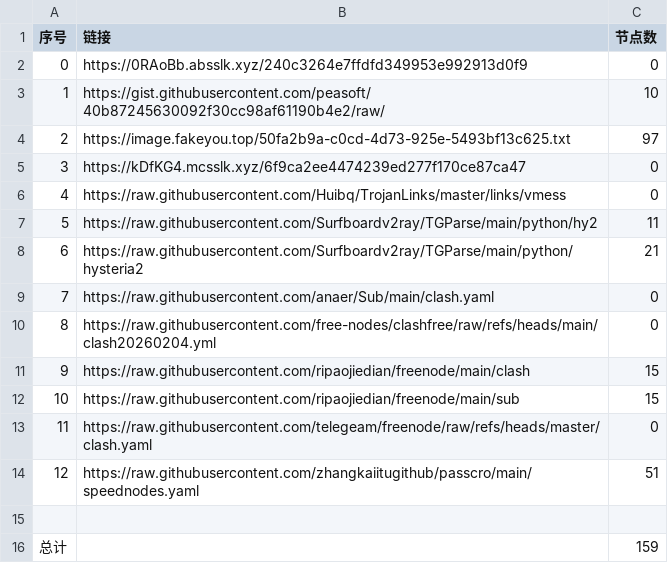
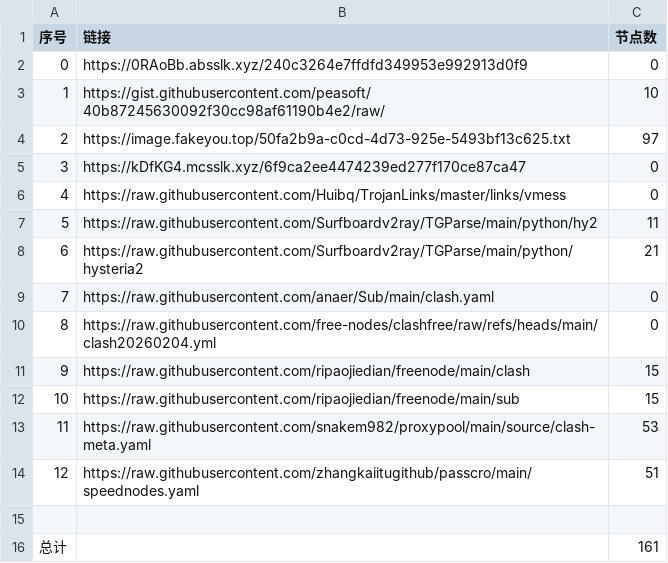
Before and after one commit to ResonanceForge/NoMoreWalls, a CSV file: list_result.csv, drawn as a sheet.

```diff
--- a/list_result.csv
+++ b/list_result.csv
@@ -12,5 +12,5 @@
 10,https://raw.githubusercontent.com/ripaojiedian/freenode/main/sub,15
-11,https://raw.githubusercontent.com/telegeam/freenode/raw/refs/heads/master/clash.yaml,0
+11,https://raw.githubusercontent.com/snakem982/proxypool/main/source/clash-meta.yaml,53
 12,https://raw.githubusercontent.com/zhangkaiitugithub/passcro/main/speednodes.yaml,51
 
-总计,,159
+总计,,161
```
Also changed, not shown: 11 other files.
